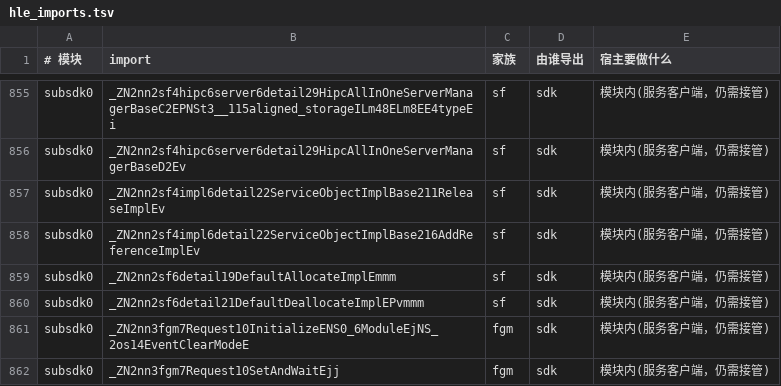
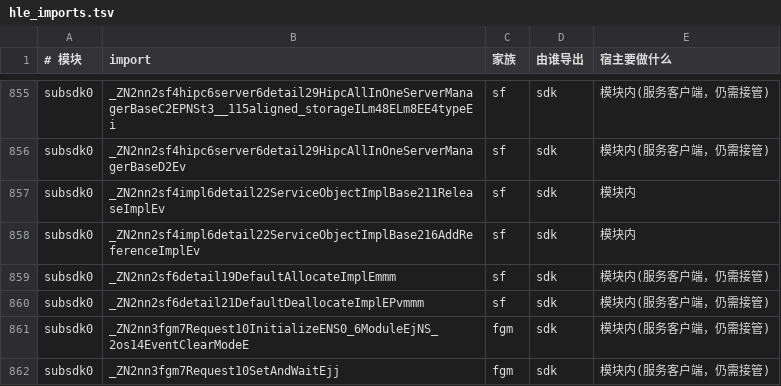
Before and after one commit to hyc1743/super-mario-odyseey-ios, a TSV file: smo/data/hle_imports.tsv, drawn as a sheet; only a part is shown, gaps mark what is left out.

```diff
--- a/smo/data/hle_imports.tsv
+++ b/smo/data/hle_imports.tsv
@@ -856,4 +856,4 @@ subsdk0	_ZN2nn2sf4hipc6server6detail29HipcAllInOneServerManagerBaseC2EPNSt3__115
 subsdk0	_ZN2nn2sf4hipc6server6detail29HipcAllInOneServerManagerBaseD2Ev	sf	sdk	模块内(服务客户端，仍需接管)
-subsdk0	_ZN2nn2sf4impl6detail22ServiceObjectImplBase211ReleaseImplEv	sf	sdk	模块内(服务客户端，仍需接管)
-subsdk0	_ZN2nn2sf4impl6detail22ServiceObjectImplBase216AddReferenceImplEv	sf	sdk	模块内(服务客户端，仍需接管)
+subsdk0	_ZN2nn2sf4impl6detail22ServiceObjectImplBase211ReleaseImplEv	sf	sdk	模块内
+subsdk0	_ZN2nn2sf4impl6detail22ServiceObjectImplBase216AddReferenceImplEv	sf	sdk	模块内
 subsdk0	_ZN2nn2sf6detail19DefaultAllocateImplEmmm	sf	sdk	模块内(服务客户端，仍需接管)
```
Also changed, not shown: 14 other files.
